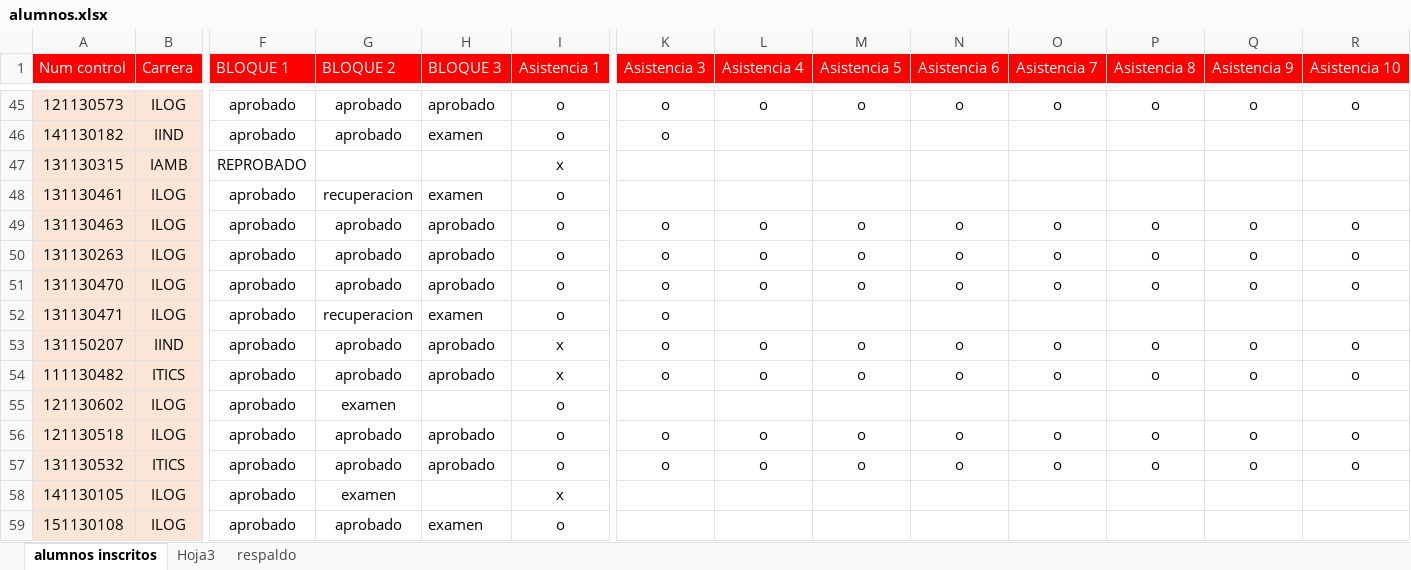
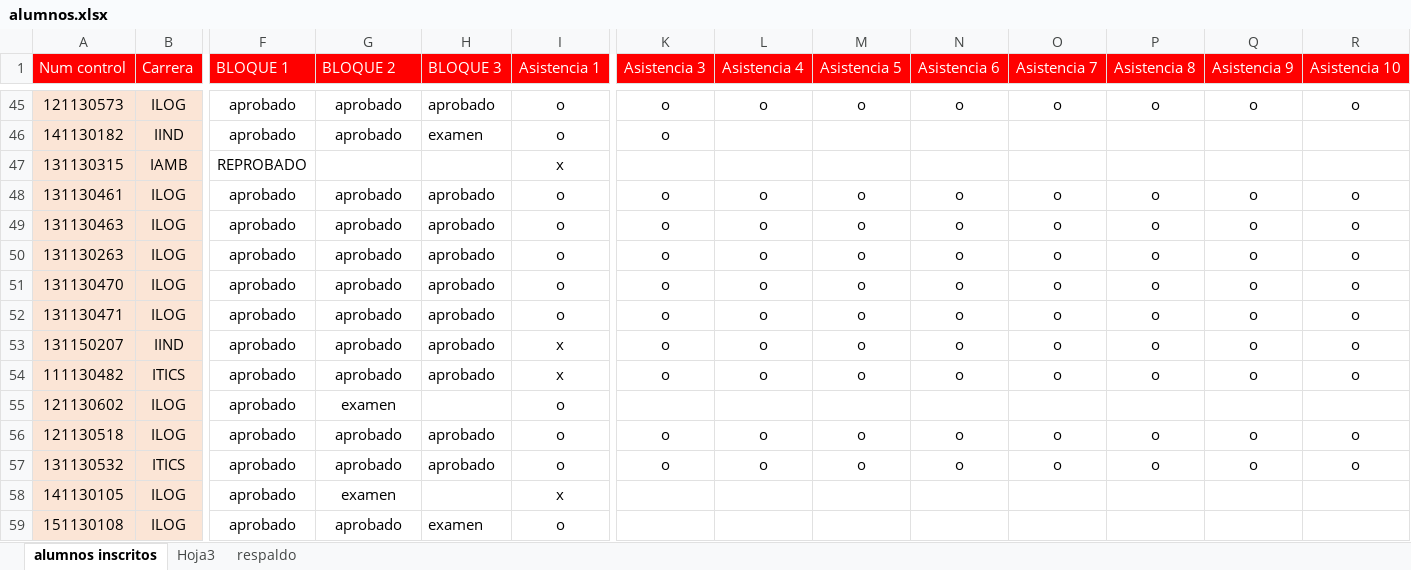
Before and after one commit to antroar/7sem-mat, an Excel workbook: alumnos.xlsx, sheet alumnos inscritos, drawn as a sheet; only a part is shown, gaps mark what is left out; values as stored, in another font and other column widths than the file's, no borders; the diff covers the shown part only; the diff names each change by its address in the sheet, - before the commit and + after, or states it on an @@ line.

Commit message:
alumnos

```diff
--- a/alumnos.xlsx (sheet alumnos inscritos)
+++ b/alumnos.xlsx (sheet alumnos inscritos)
-G48 (BLOQUE 2): recuperacion
+G48 (BLOQUE 2): aprobado
-H48 (BLOQUE 3): examen
+H48 (BLOQUE 3): aprobado
-K48 (Asistencia 3): (empty)
+K48 (Asistencia 3): o
-L48 (Asistencia 4): (empty)
+L48 (Asistencia 4): o
-M48 (Asistencia 5): (empty)
+M48 (Asistencia 5): o
-N48 (Asistencia 6): (empty)
+N48 (Asistencia 6): o
-O48 (Asistencia 7): (empty)
+O48 (Asistencia 7): o
-P48 (Asistencia 8): (empty)
+P48 (Asistencia 8): o
-Q48 (Asistencia 9): (empty)
+Q48 (Asistencia 9): o
-R48 (Asistencia 10): (empty)
+R48 (Asistencia 10): o
-G52 (BLOQUE 2): recuperacion
+G52 (BLOQUE 2): aprobado
-H52 (BLOQUE 3): examen
+H52 (BLOQUE 3): aprobado
-L52 (Asistencia 4): (empty)
+L52 (Asistencia 4): o
-M52 (Asistencia 5): (empty)
+M52 (Asistencia 5): o
-N52 (Asistencia 6): (empty)
+N52 (Asistencia 6): o
-O52 (Asistencia 7): (empty)
+O52 (Asistencia 7): o
-P52 (Asistencia 8): (empty)
+P52 (Asistencia 8): o
-Q52 (Asistencia 9): (empty)
+Q52 (Asistencia 9): o
-R52 (Asistencia 10): (empty)
+R52 (Asistencia 10): o
```
Also changed, not shown: 36 edited cells and cell formats elsewhere in this sheet, 2 other files.
